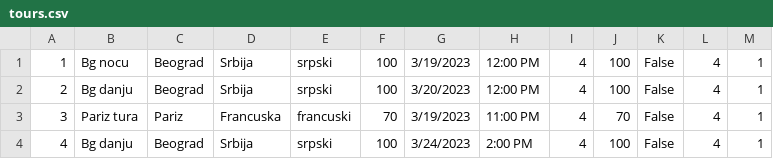
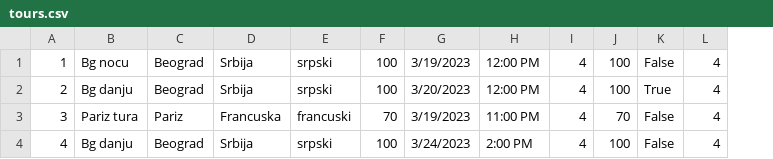
Before and after one commit to HelenaJovic/SIMS-Projekat, a CSV file: InitialProject/InitialProject/Resources/Data/tours.csv, drawn as a sheet; the diff names each change by its address in the sheet, - before the commit and + after, or states it on an @@ line.

```diff
--- a/InitialProject/InitialProject/Resources/Data/tours.csv
+++ b/InitialProject/InitialProject/Resources/Data/tours.csv
-column M, rows 1-4: all 1
-K2: False
+K2: True
```
Also changed, not shown: InitialProject/InitialProject/Resources/Data/images.csv, 11 other files.
